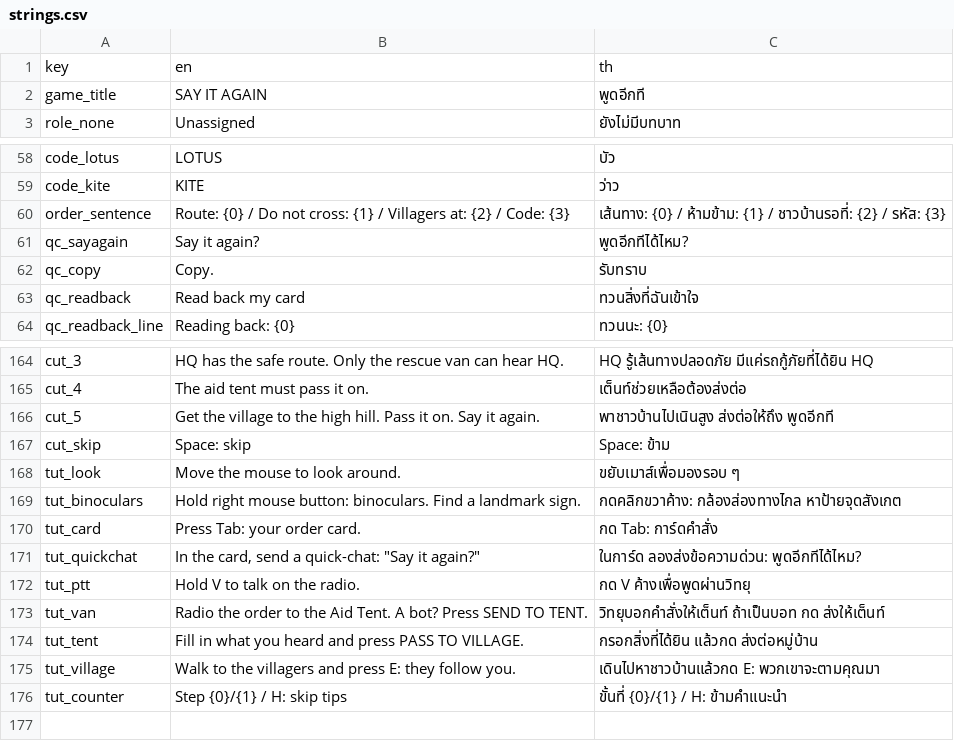
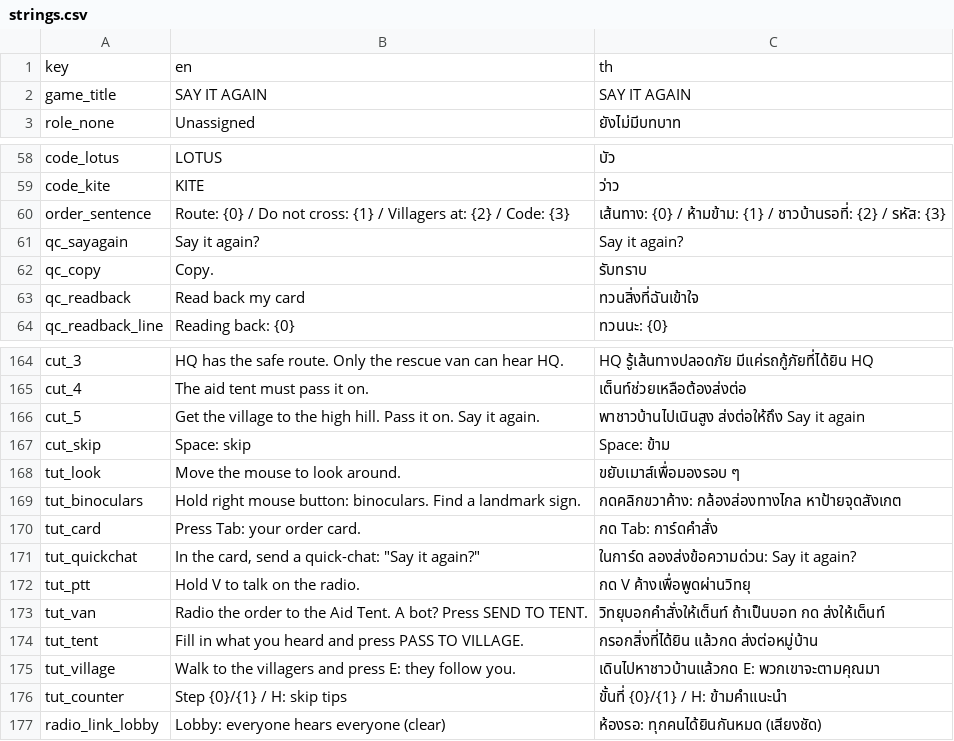
Before and after one commit to Nate1506/AFO, a CSV file: Assets/Resources/Localization/strings.csv, drawn as a sheet; only a part is shown, gaps mark what is left out.

```diff
--- a/Assets/Resources/Localization/strings.csv
+++ b/Assets/Resources/Localization/strings.csv
@@ -1,3 +1,3 @@
 key,en,th
-game_title,SAY IT AGAIN,พูดอีกที
+game_title,SAY IT AGAIN,SAY IT AGAIN
 role_none,Unassigned,ยังไม่มีบทบาท
@@ -60,3 +60,3 @@ code_kite,KITE,ว่าว
 order_sentence,"Route: {0} / Do not cross: {1} / Villagers at: {2} / Code: {3}","เส้นทาง: {0} / ห้ามข้าม: {1} / ชาวบ้านรอที่: {2} / รหัส: {3}"
-qc_sayagain,Say it again?,พูดอีกทีได้ไหม?
+qc_sayagain,Say it again?,Say it again?
 qc_copy,Copy.,รับทราบ
@@ -165,3 +165,3 @@ cut_3,HQ has the safe route. Only the rescue van can hear HQ.,HQ รู้เส
 cut_4,The aid tent must pass it on.,เต็นท์ช่วยเหลือต้องส่งต่อ
-cut_5,Get the village to the high hill. Pass it on. Say it again.,พาชาวบ้านไปเนินสูง ส่งต่อให้ถึง พูดอีกที
+cut_5,Get the village to the high hill. Pass it on. Say it again.,พาชาวบ้านไปเนินสูง ส่งต่อให้ถึง Say it again
 cut_skip,Space: skip,Space: ข้าม
@@ -170,3 +170,3 @@ tut_binoculars,Hold right mouse button: binoculars. Find a landmark sign.,กด
 tut_card,Press Tab: your order card.,กด Tab: การ์ดคำสั่ง
-tut_quickchat,"In the card, send a quick-chat: ""Say it again?""",ในการ์ด ลองส่งข้อความด่วน: พูดอีกทีได้ไหม?
+tut_quickchat,"In the card, send a quick-chat: ""Say it again?""",ในการ์ด ลองส่งข้อความด่วน: Say it again?
 tut_ptt,Hold V to talk on the radio.,กด V ค้างเพื่อพูดผ่านวิทยุ
@@ -176 +176,2 @@ tut_village,Walk to the villagers and press E: they follow you.,เดินไ
 tut_counter,Step {0}/{1} / H: skip tips,ขั้นที่ {0}/{1} / H: ข้ามคำแนะนำ
+radio_link_lobby,Lobby: everyone hears everyone (clear),ห้องรอ: ทุกคนได้ยินกันหมด (เสียงชัด)
```
Also changed, not shown: 6 other files.
